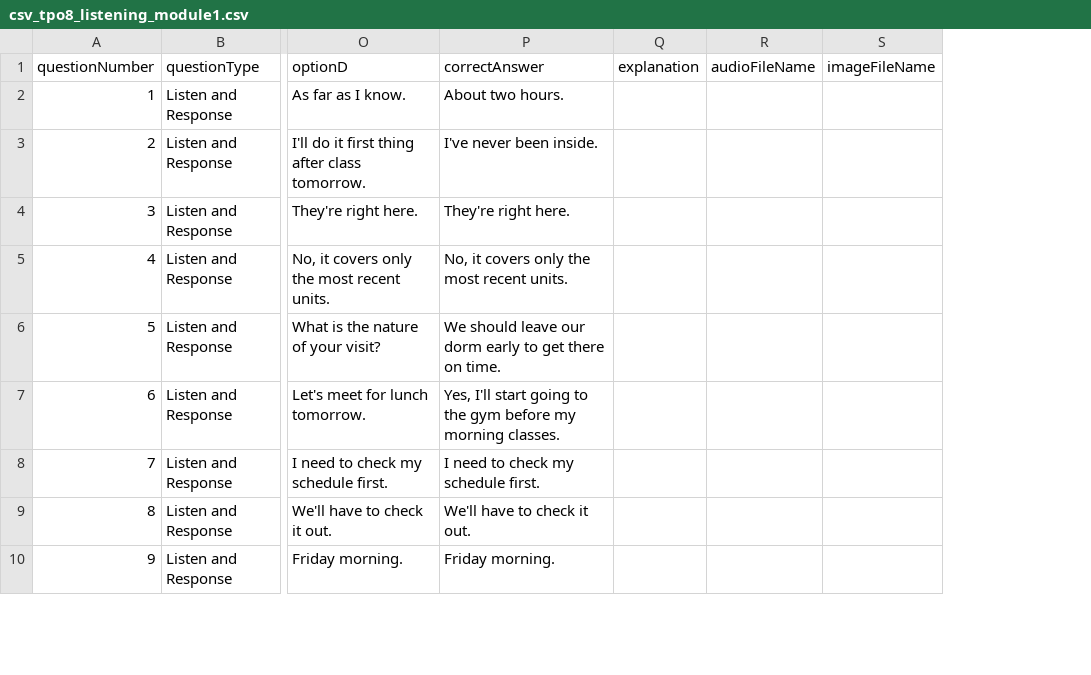
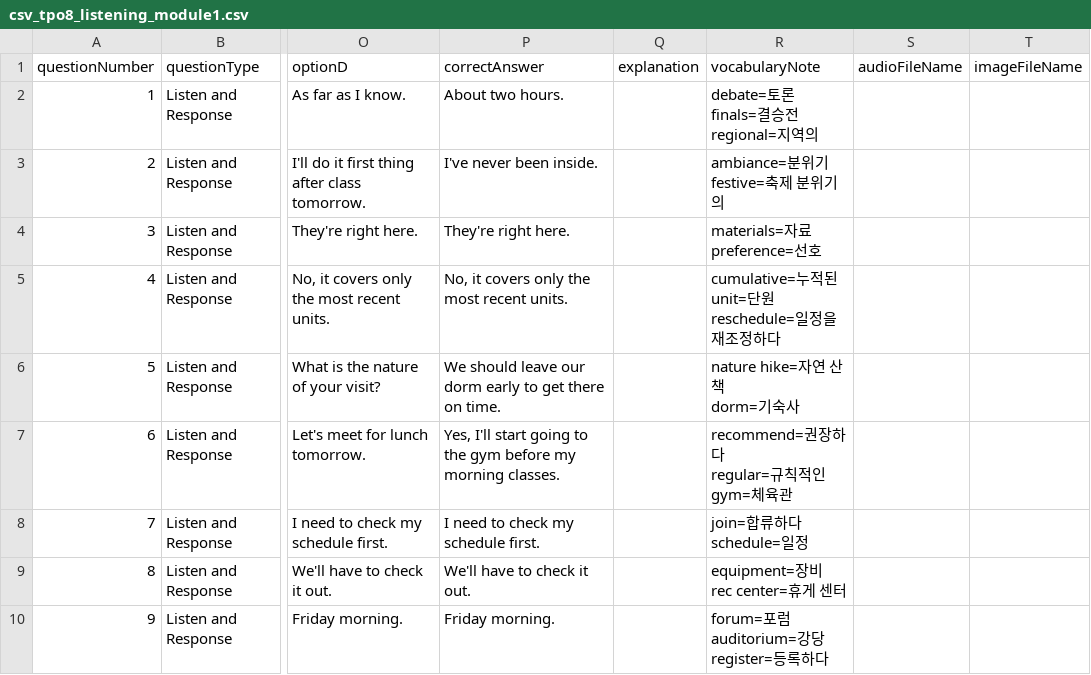
Before and after one commit to obyungsu-png/Toefllandingpage, a CSV file: csv_tpo8_listening_module1.csv, drawn as a sheet; only a part is shown, gaps mark what is left out; ↵ is a line break in a cell; the diff names each change by its address in the sheet, - before the commit and + after, or states it on an @@ line.

```diff
--- a/csv_tpo8_listening_module1.csv
+++ b/csv_tpo8_listening_module1.csv
+column R (vocabularyNote), rows 2-10: debate=토론 ↵ finals=결승전 ↵ regional=지역의 | ambiance=분위기 ↵ festive=축제 분위기의 | materials=자료 ↵ preference=선호 | cumulative=누적된 ↵ unit=단원 ↵ reschedule=일정을 재조정하다 | nature hike=자연 산책 ↵ dorm=기숙사 | recommend=권장하다 ↵ regular=규칙적인 ↵ gym=체육관 | join=합류하다 ↵ schedule=일정 | equipment=장비 ↵ rec center=휴게 센터 | forum=포럼 ↵ auditorium=강당 ↵ register=등록하다
```
Also changed, not shown: csv_tpo8_listening_module2.csv, csv_tpo8_reading_module1.csv, 4 other files.
